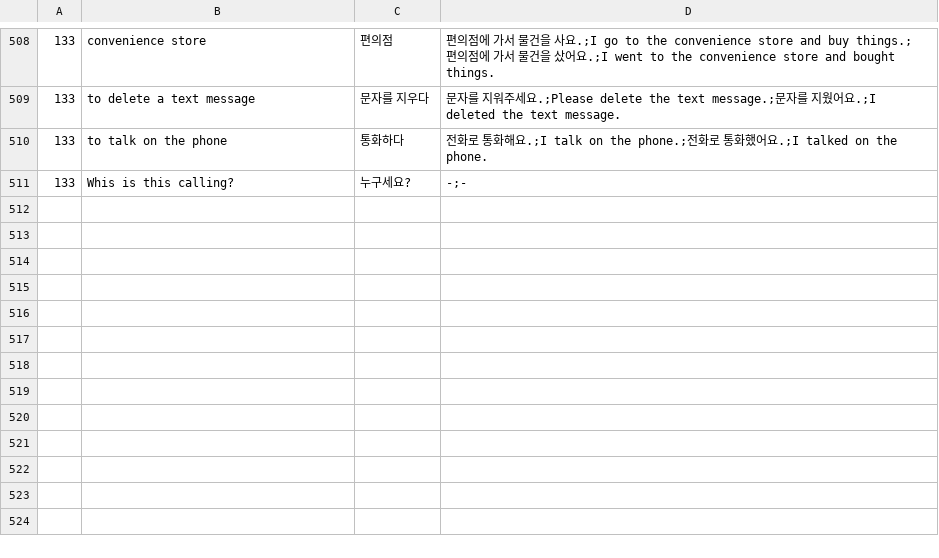
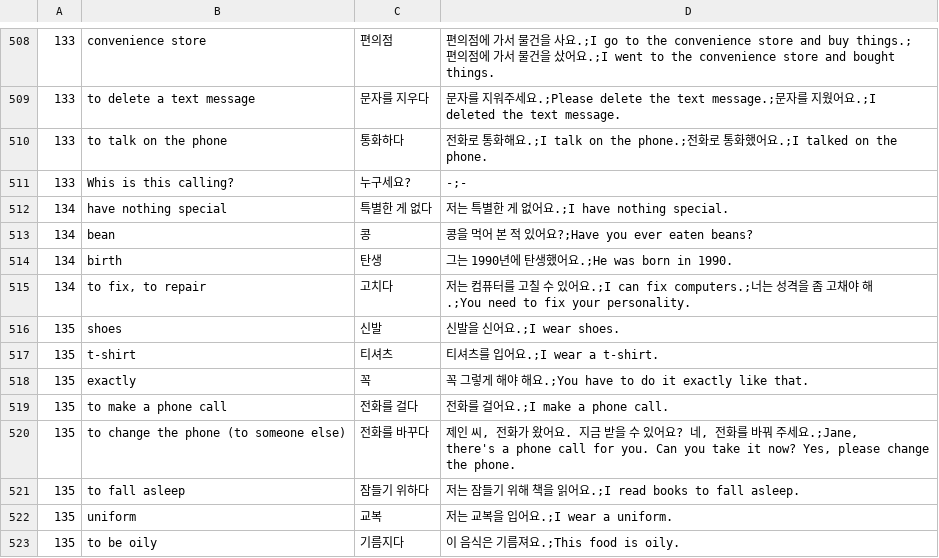
Before and after one commit to adrianderstroff/anki-korean, a TSV file: data/tsv/group_korean2a.tsv, drawn as a sheet; only a part is shown, gaps mark what is left out.

```diff
--- a/data/tsv/group_korean2a.tsv
+++ b/data/tsv/group_korean2a.tsv
@@ -511 +511,13 @@
 133	Whis is this calling?	누구세요?	-;-
+134	have nothing special	특별한 게 없다	저는 특별한 게 없어요.;I have nothing special.
+134	bean	콩	콩을 먹어 본 적 있어요?;Have you ever eaten beans?
+134	birth	탄생	그는 1990년에 탄생했어요.;He was born in 1990.
+134	to fix, to repair	고치다	저는 컴퓨터를 고칠 수 있어요.;I can fix computers.;너는 성격을 좀 고채야 해.;You need to fix your personality.
+135	shoes	신발	신발을 신어요.;I wear shoes.
+135	t-shirt	티셔츠	티셔츠를 입어요.;I wear a t-shirt.
+135	exactly	꼭	꼭 그렇게 해야 해요.;You have to do it exactly like that.
+135	to make a phone call	전화를 걸다	전화를 걸어요.;I make a phone call.
+135	to change the phone (to someone else)	전화를 바꾸다	제인 씨, 전화가 왔어요. 지금 받을 수 있어요? 네, 전화를 바꿔 주세요.;Jane, there's a phone call for you. Can you take it now? Yes, please change the phone.
+135	to fall asleep	잠들기 위하다	저는 잠들기 위해 책을 읽어요.;I read books to fall asleep.
+135	uniform	교복	저는 교복을 입어요.;I wear a uniform.
+135	to be oily	기름지다	이 음식은 기름져요.;This food is oily.
```
Also changed, not shown: data/tsv/grammar2a.tsv, 3 other files.
